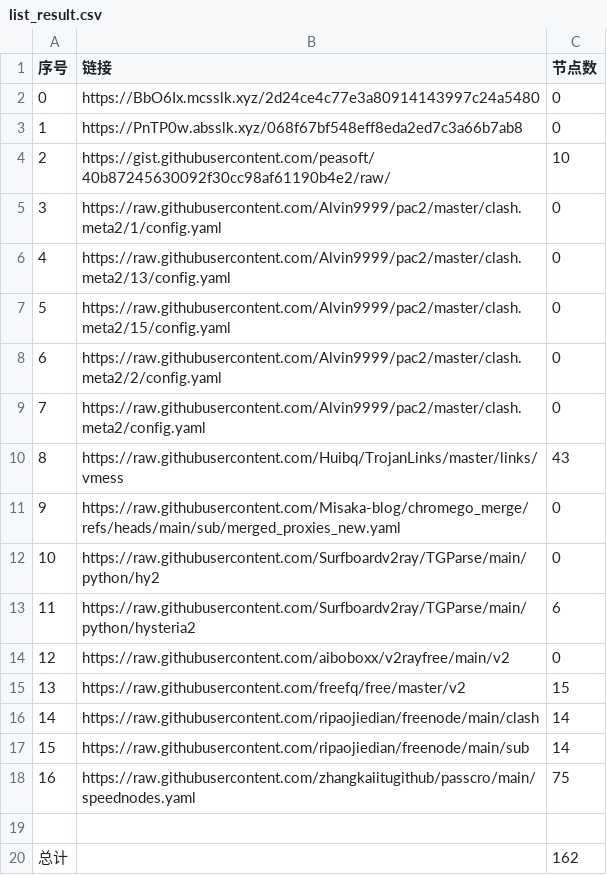
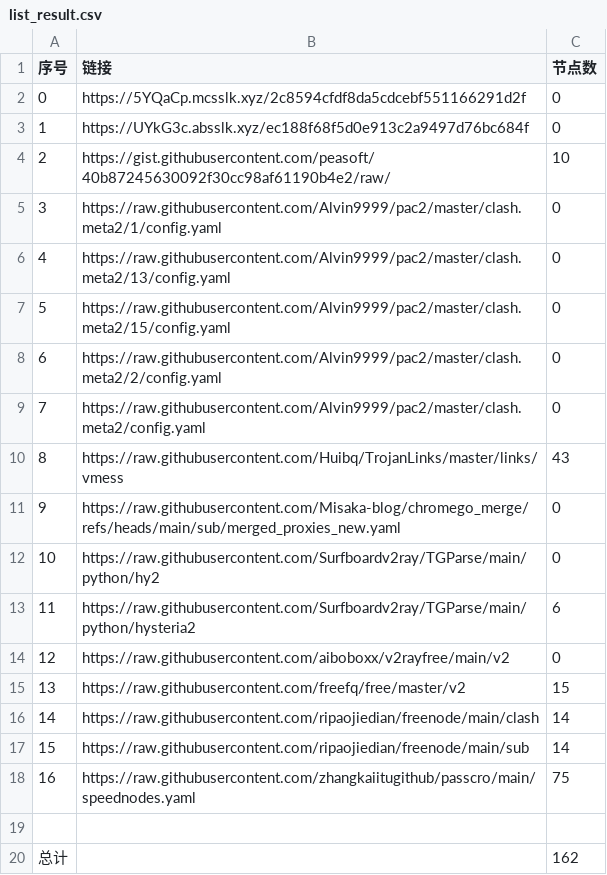
Before and after one commit to liuhtt/liunomorewalls, a CSV file: list_result.csv, drawn as a sheet.

```diff
--- a/list_result.csv
+++ b/list_result.csv
@@ -1,4 +1,4 @@
 序号,链接,节点数
-0,https://BbO6Ix.mcsslk.xyz/2d24ce4c77e3a80914143997c24a5480,0
-1,https://PnTP0w.absslk.xyz/068f67bf548eff8eda2ed7c3a66b7ab8,0
+0,https://5YQaCp.mcsslk.xyz/2c8594cfdf8da5cdcebf551166291d2f,0
+1,https://UYkG3c.absslk.xyz/ec188f68f5d0e913c2a9497d76bc684f,0
 2,https://gist.githubusercontent.com/peasoft/40b87245630092f30cc98af61190b4e2/raw/,10
```
Also changed, not shown: 15 other files.
